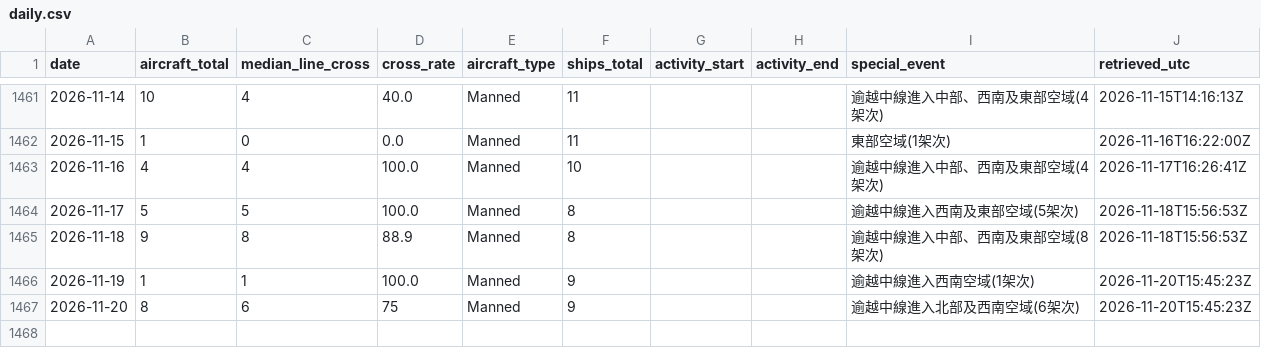
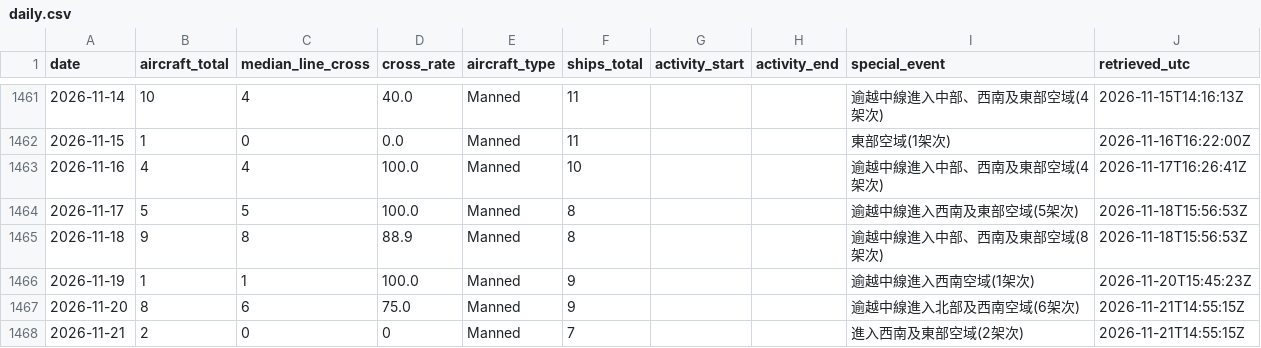
Before and after one commit to 2wrr6c7mmj-jpg/observatory-data, a CSV file: docs/data/pla-tracker/daily.csv, drawn as a sheet; only a part is shown, gaps mark what is left out.

```diff
--- a/docs/data/pla-tracker/daily.csv
+++ b/docs/data/pla-tracker/daily.csv
@@ -1485,2 +1485,3 @@ date,aircraft_total,median_line_cross,cross_rate,aircraft_type,ships_total,activ
 2026-11-19,1,1,100.0,Manned,9,,,逾越中線進入西南空域(1架次),2026-11-20T15:45:23Z
-2026-11-20,8,6,75,Manned,9,,,逾越中線進入北部及西南空域(6架次),2026-11-20T15:45:23Z
+2026-11-20,8,6,75.0,Manned,9,,,逾越中線進入北部及西南空域(6架次),2026-11-21T14:55:15Z
+2026-11-21,2,0,0,Manned,7,,,進入西南及東部空域(2架次),2026-11-21T14:55:15Z
```
Also changed, not shown: 2 other files.
